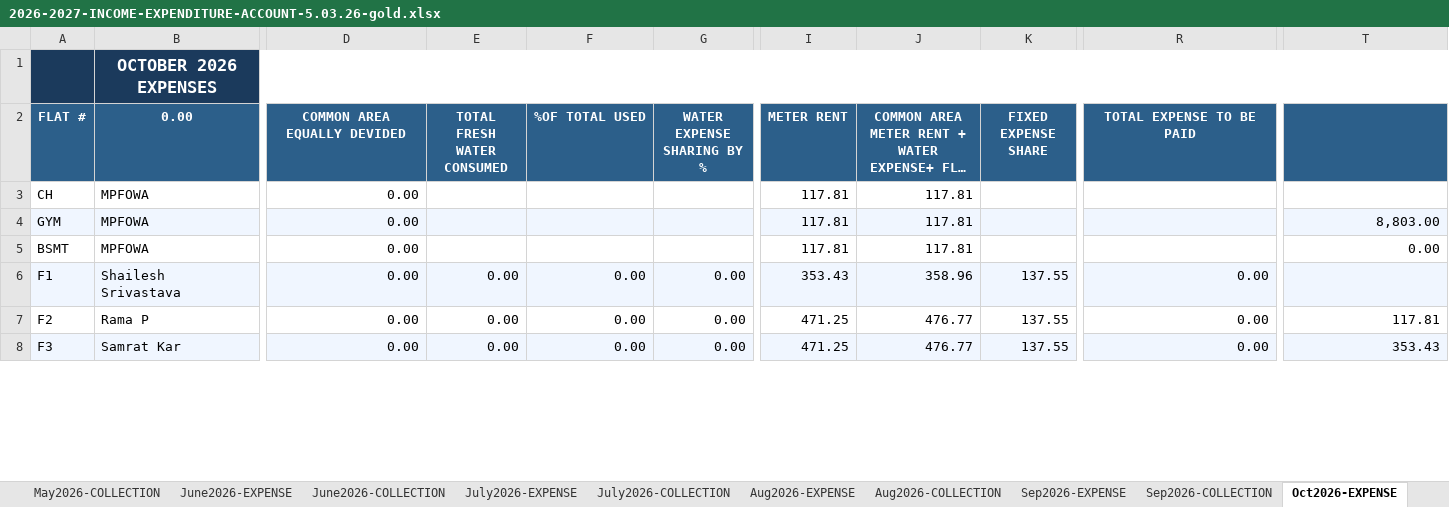
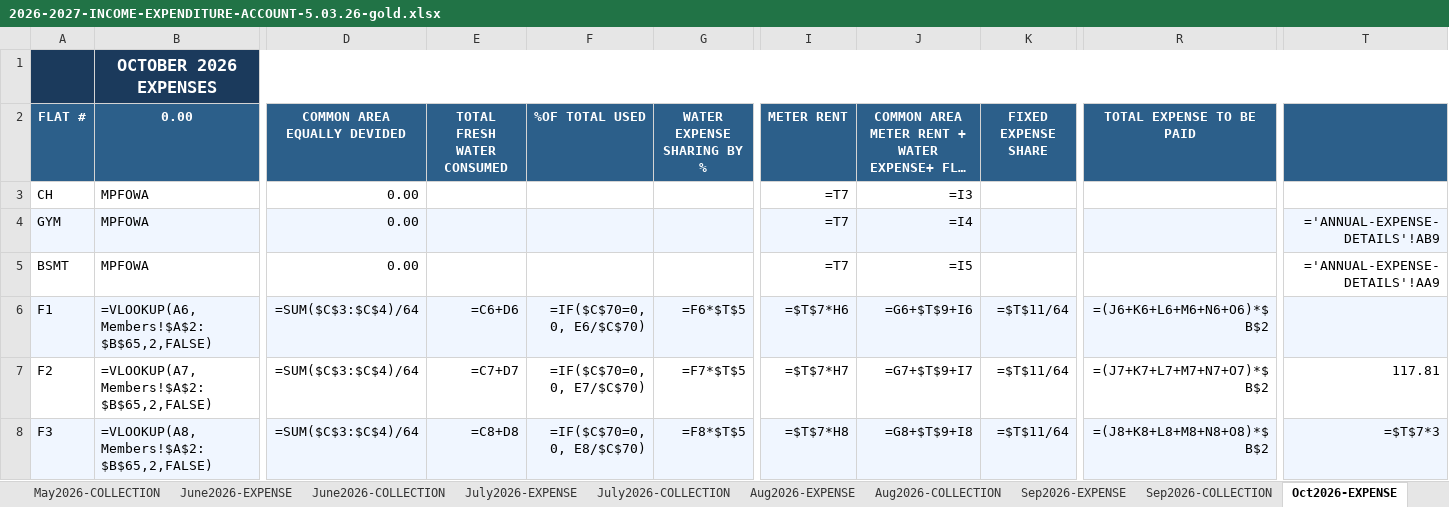
Before and after one commit to manapristine/manapristine, an Excel workbook: db/accounts/2026-2027-INCOME-EXPENDITURE-ACCOUNT-5.03.26-gold.xlsx, sheet Oct2026-EXPENSE, drawn as a sheet; only a part is shown, gaps mark what is left out; long unchanged cells end in …; values as stored, in another font and other column widths than the file's, no borders; formulas without a stored value are shown as written; the diff covers the shown part only; the diff names each change by its address in the sheet, - before the commit and + after, or states it on an @@ line.

```diff
--- a/db/accounts/2026-2027-INCOME-EXPENDITURE-ACCOUNT-5.03.26-gold.xlsx (sheet Oct2026-EXPENSE)
+++ b/db/accounts/2026-2027-INCOME-EXPENDITURE-ACCOUNT-5.03.26-gold.xlsx (sheet Oct2026-EXPENSE)
-D1:T1 fill: #1B3A5C
+D1:T1 fill: none
-I3:I5 (METER RENT): 117.81
+I3:I5 (METER RENT): =T7
-J3: 117.81
+J3: =I3
-J4: 117.81
+J4: =I4
-T4: 8,803.00
+T4: ='ANNUAL-EXPENSE-DETAILS'!AB9
-J5: 117.81
+J5: =I5
-T5: 0.00
+T5: ='ANNUAL-EXPENSE-DETAILS'!AA9
-B6 (0.00): Shailesh Srivastava
+B6 (0.00): =VLOOKUP(A6,Members!$A$2:$B$65,2,FALSE)
-D6:D8 (COMMON AREA EQUALLY DEVIDED): 0.00
+D6:D8 (COMMON AREA EQUALLY DEVIDED): =SUM($C$3:$C$4)/64
-E6 (TOTAL FRESH WATER CONSUMED): 0.00
+E6 (TOTAL FRESH WATER CONSUMED): =C6+D6
-F6 (%OF TOTAL USED): 0.00
+F6 (%OF TOTAL USED): =IF($C$70=0, 0, E6/$C$70)
-G6 (WATER EXPENSE SHARING BY %): 0.00
+G6 (WATER EXPENSE SHARING BY %): =F6*$T$5
-I6 (METER RENT): 353.43
+I6 (METER RENT): =$T$7*H6
-J6: 358.96
+J6: =G6+$T$9+I6
-K6:K8 (FIXED EXPENSE SHARE): 137.55
+K6:K8 (FIXED EXPENSE SHARE): =$T$11/64
-R6 (TOTAL EXPENSE TO BE PAID): 0.00
+R6 (TOTAL EXPENSE TO BE PAID): =(J6+K6+L6+M6+N6+O6)*$B$2
-B7 (0.00): Rama P
+B7 (0.00): =VLOOKUP(A7,Members!$A$2:$B$65,2,FALSE)
-E7 (TOTAL FRESH WATER CONSUMED): 0.00
+E7 (TOTAL FRESH WATER CONSUMED): =C7+D7
-F7 (%OF TOTAL USED): 0.00
+F7 (%OF TOTAL USED): =IF($C$70=0, 0, E7/$C$70)
-G7 (WATER EXPENSE SHARING BY %): 0.00
+G7 (WATER EXPENSE SHARING BY %): =F7*$T$5
-I7 (METER RENT): 471.25
+I7 (METER RENT): =$T$7*H7
-J7: 476.77
+J7: =G7+$T$9+I7
-R7 (TOTAL EXPENSE TO BE PAID): 0.00
+R7 (TOTAL EXPENSE TO BE PAID): =(J7+K7+L7+M7+N7+O7)*$B$2
-B8 (0.00): Samrat Kar
+B8 (0.00): =VLOOKUP(A8,Members!$A$2:$B$65,2,FALSE)
-E8 (TOTAL FRESH WATER CONSUMED): 0.00
+E8 (TOTAL FRESH WATER CONSUMED): =C8+D8
-F8 (%OF TOTAL USED): 0.00
+F8 (%OF TOTAL USED): =IF($C$70=0, 0, E8/$C$70)
-G8 (WATER EXPENSE SHARING BY %): 0.00
+G8 (WATER EXPENSE SHARING BY %): =F8*$T$5
-I8 (METER RENT): 471.25
+I8 (METER RENT): =$T$7*H8
-J8: 476.77
+J8: =G8+$T$9+I8
-R8 (TOTAL EXPENSE TO BE PAID): 0.00
+R8 (TOTAL EXPENSE TO BE PAID): =(J8+K8+L8+M8+N8+O8)*$B$2
-T8: 353.43
+T8: =$T$7*3
```
Also changed, not shown: 1 added row, 1 removed row, 554 edited cells and cell formats elsewhere in this sheet, sheet INCOME-EXPENSE-CYCLES, sheet Feb2027-EXPENSE, sheet June2026-EXPENSE, sheet Jan2027-EXPENSE, sheet Dec2026-EXPENSE, sheet Nov2026-EXPENSE, 20 more sheets, charts or pictures, 2 other files.
